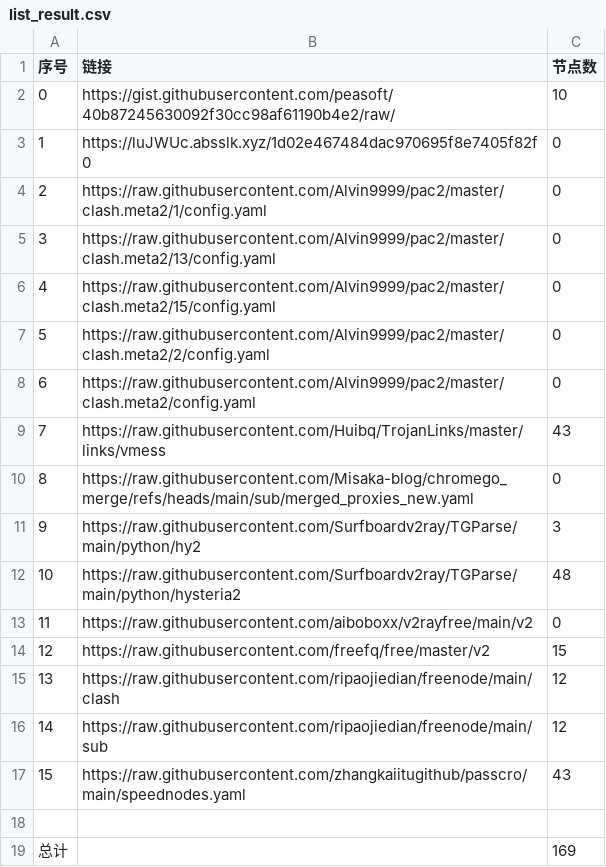
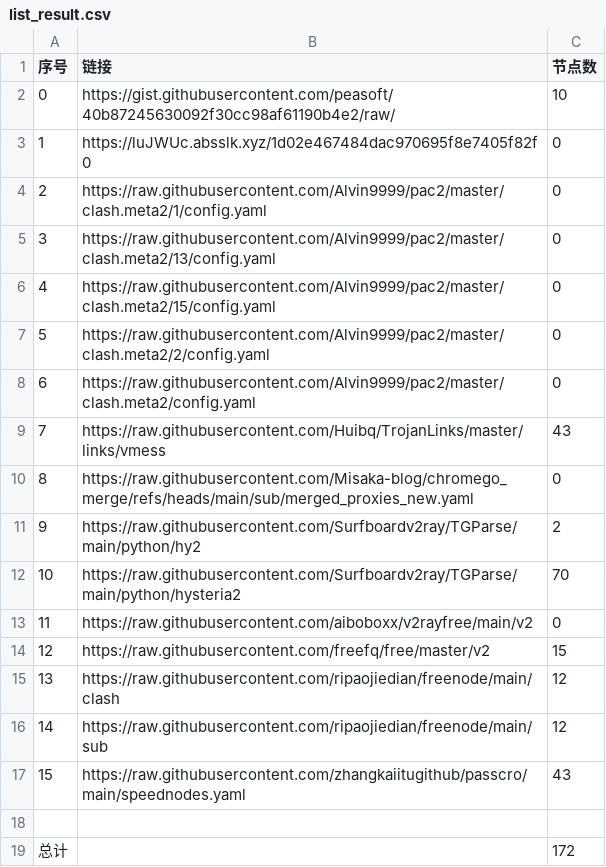
Before and after one commit to liuhtt/liuNoMoreWalls, a CSV file: list_result.csv, drawn as a sheet.

```diff
--- a/list_result.csv
+++ b/list_result.csv
@@ -10,4 +10,4 @@
 8,https://raw.githubusercontent.com/Misaka-blog/chromego_merge/refs/heads/main/sub/merged_proxies_new.yaml,0
-9,https://raw.githubusercontent.com/Surfboardv2ray/TGParse/main/python/hy2,3
-10,https://raw.githubusercontent.com/Surfboardv2ray/TGParse/main/python/hysteria2,48
+9,https://raw.githubusercontent.com/Surfboardv2ray/TGParse/main/python/hy2,2
+10,https://raw.githubusercontent.com/Surfboardv2ray/TGParse/main/python/hysteria2,70
 11,https://raw.githubusercontent.com/aiboboxx/v2rayfree/main/v2,0
@@ -18,2 +18,2 @@
 
-总计,,169
+总计,,172
```
Also changed, not shown: 8 other files.
